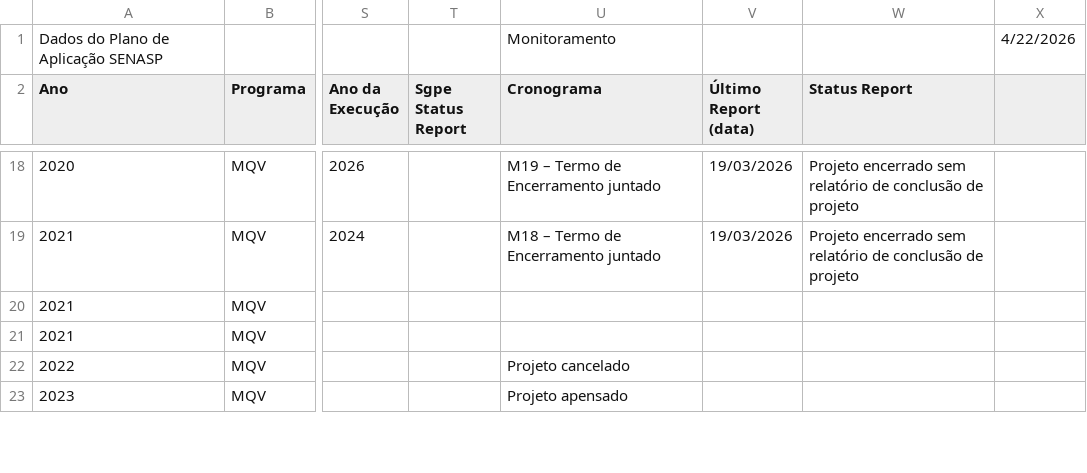
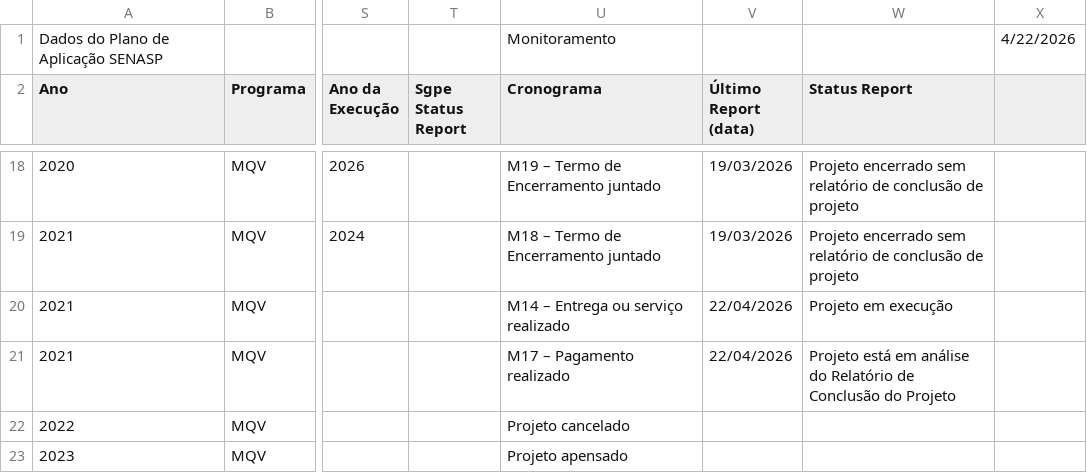
Before and after one commit to 926738-creator/bi-eppm, a CSV file: data.csv, drawn as a sheet; only a part is shown, gaps mark what is left out; the diff covers the shown part only; the diff names each change by its address in the sheet, - before the commit and + after, or states it on an @@ line.

```diff
--- a/data.csv
+++ b/data.csv
-U20 (Cronograma): (empty)
+U20 (Cronograma): M14 – Entrega ou serviço realizado
-V20:V21 (Último Report (data)): (empty)
+V20:V21 (Último Report (data)): 22/04/2026
-W20 (Status Report): (empty)
+W20 (Status Report): Projeto em execução
-U21 (Cronograma): (empty)
+U21 (Cronograma): M17 – Pagamento realizado
-W21 (Status Report): (empty)
+W21 (Status Report): Projeto está em análise do Relatório de Conclusão do Projeto
```
Also changed, not shown: 12 edited cells elsewhere in this file.
